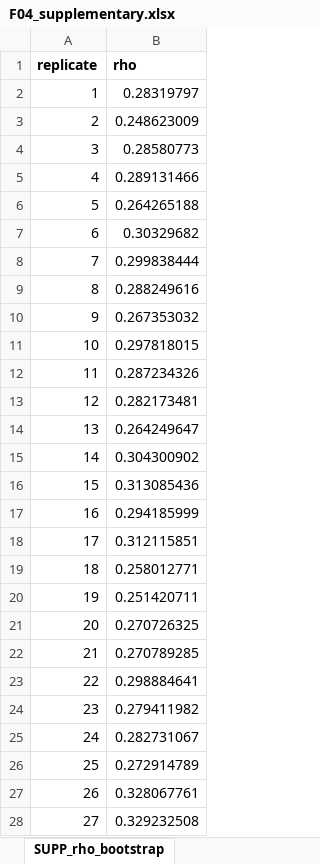
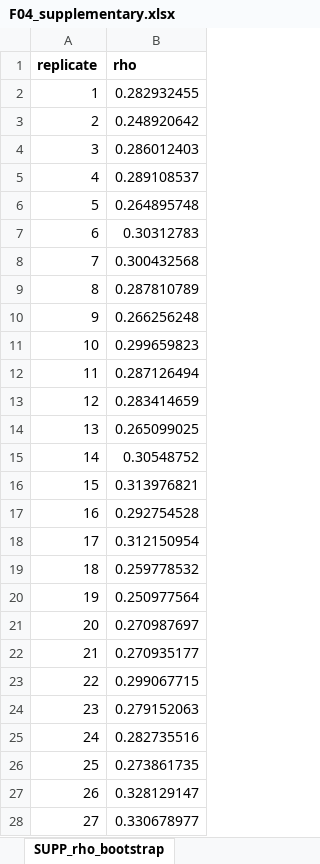
Before and after one commit to Dustyn-T-Lewis/YvO_2025, an Excel workbook: 04_Figures/F04/c_data/F04_supplementary.xlsx, sheet SUPP_rho_bootstrap, drawn as a sheet; only a part is shown; values as stored, in another font and other column widths than the file's, no borders; the diff covers the shown part only; the diff names each change by its address in the sheet, - before the commit and + after, or states it on an @@ line.

```diff
--- a/04_Figures/F04/c_data/F04_supplementary.xlsx (sheet SUPP_rho_bootstrap)
+++ b/04_Figures/F04/c_data/F04_supplementary.xlsx (sheet SUPP_rho_bootstrap)
-B2 (rho): 0.28319797
+B2 (rho): 0.282932455
-B3 (rho): 0.248623009
+B3 (rho): 0.248920642
-B4 (rho): 0.28580773
+B4 (rho): 0.286012403
-B5 (rho): 0.289131466
+B5 (rho): 0.289108537
-B6 (rho): 0.264265188
+B6 (rho): 0.264895748
-B7 (rho): 0.30329682
+B7 (rho): 0.30312783
-B8 (rho): 0.299838444
+B8 (rho): 0.300432568
-B9 (rho): 0.288249616
+B9 (rho): 0.287810789
-B10 (rho): 0.267353032
+B10 (rho): 0.266256248
-B11 (rho): 0.297818015
+B11 (rho): 0.299659823
-B12 (rho): 0.287234326
+B12 (rho): 0.287126494
-B13 (rho): 0.282173481
+B13 (rho): 0.283414659
-B14 (rho): 0.264249647
+B14 (rho): 0.265099025
-B15 (rho): 0.304300902
+B15 (rho): 0.30548752
-B16 (rho): 0.313085436
+B16 (rho): 0.313976821
-B17 (rho): 0.294185999
+B17 (rho): 0.292754528
-B18 (rho): 0.312115851
+B18 (rho): 0.312150954
-B19 (rho): 0.258012771
+B19 (rho): 0.259778532
-B20 (rho): 0.251420711
+B20 (rho): 0.250977564
-B21 (rho): 0.270726325
+B21 (rho): 0.270987697
-B22 (rho): 0.270789285
+B22 (rho): 0.270935177
-B23 (rho): 0.298884641
+B23 (rho): 0.299067715
-B24 (rho): 0.279411982
+B24 (rho): 0.279152063
-B25 (rho): 0.282731067
+B25 (rho): 0.282735516
-B26 (rho): 0.272914789
+B26 (rho): 0.273861735
-B27 (rho): 0.328067761
+B27 (rho): 0.328129147
-B28 (rho): 0.329232508
+B28 (rho): 0.330678977
```
Also changed, not shown: 973 edited cells elsewhere in this sheet, sheet SUPP_enrichment_blunting, sheet panel_E_rrho2_ora_concord, sheet panel_D_nes_scatter, sheet panel_E_rrho2_hotspot, sheet panel_B_pattern_class, sheet panel_C_fry_driving, 8 more sheets, 39 other files.
